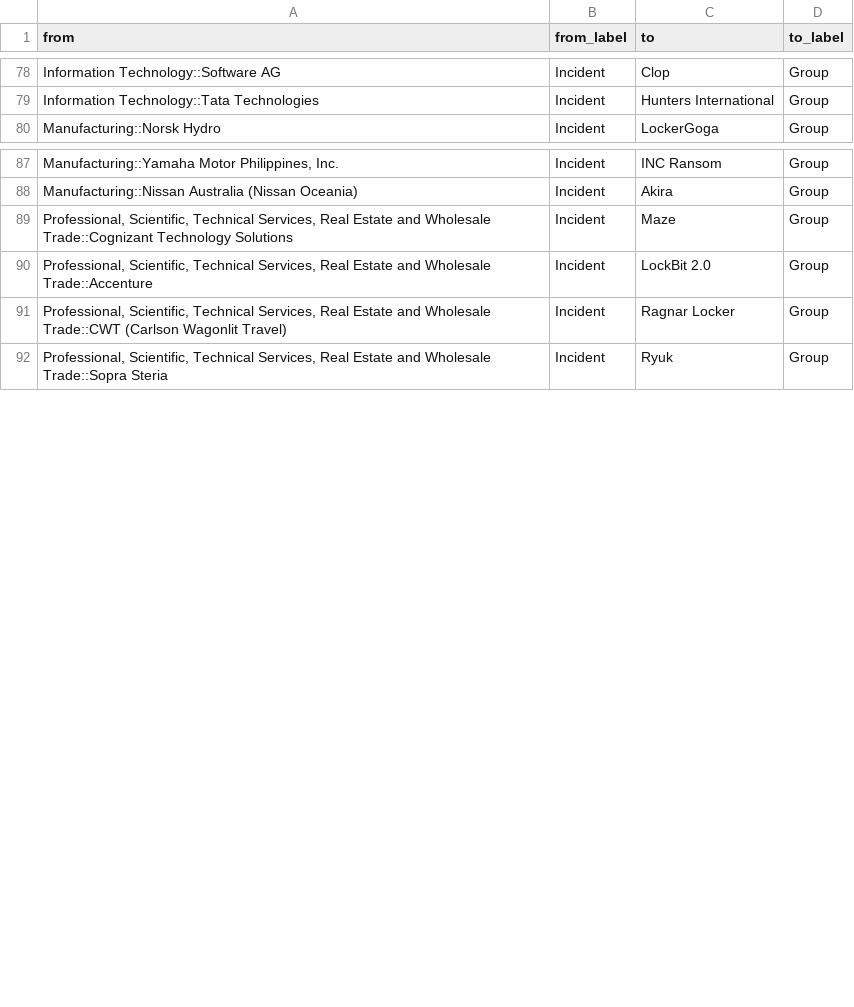
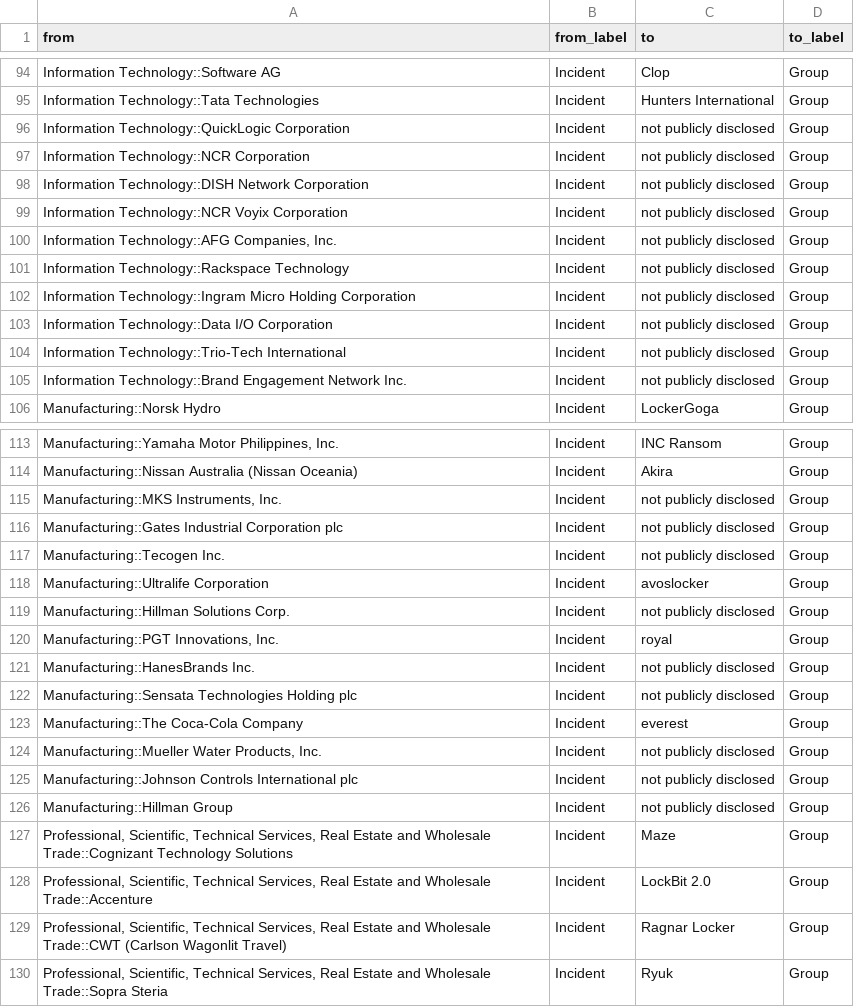
Before and after one commit to FieryDeveloper/CNA_Ransomware, a CSV file: data/graph/rels_perpetrated_by.csv, drawn as a sheet; only a part is shown, gaps mark what is left out; the diff covers the shown part only; the diff names each change by its address in the sheet, - before the commit and + after, or states it on an @@ line.

```diff
--- a/data/graph/rels_perpetrated_by.csv
+++ b/data/graph/rels_perpetrated_by.csv
+row 96: Information Technology::QuickLogic Corporation | Incident | not publicly disclosed | Group
+row 97: Information Technology::NCR Corporation | Incident | not publicly disclosed | Group
+row 98: Information Technology::DISH Network Corporation | Incident | not publicly disclosed | Group
+row 99: Information Technology::NCR Voyix Corporation | Incident | not publicly disclosed | Group
+row 100: Information Technology::AFG Companies, Inc. | Incident | not publicly disclosed | Group
+row 101: Information Technology::Rackspace Technology | Incident | not publicly disclosed | Group
+row 102: Information Technology::Ingram Micro Holding Corporation | Incident | not publicly disclosed | Group
+row 103: Information Technology::Data I/O Corporation | Incident | not publicly disclosed | Group
+row 104: Information Technology::Trio-Tech International | Incident | not publicly disclosed | Group
+row 105: Information Technology::Brand Engagement Network Inc. | Incident | not publicly disclosed | Group
+row 115: Manufacturing::MKS Instruments, Inc. | Incident | not publicly disclosed | Group
+row 116: Manufacturing::Gates Industrial Corporation plc | Incident | not publicly disclosed | Group
+row 117: Manufacturing::Tecogen Inc. | Incident | not publicly disclosed | Group
+row 118: Manufacturing::Ultralife Corporation | Incident | avoslocker | Group
+row 119: Manufacturing::Hillman Solutions Corp. | Incident | not publicly disclosed | Group
+row 120: Manufacturing::PGT Innovations, Inc. | Incident | royal | Group
+row 121: Manufacturing::HanesBrands Inc. | Incident | not publicly disclosed | Group
+row 122: Manufacturing::Sensata Technologies Holding plc | Incident | not publicly disclosed | Group
+row 123: Manufacturing::The Coca-Cola Company | Incident | everest | Group
+row 124: Manufacturing::Mueller Water Products, Inc. | Incident | not publicly disclosed | Group
+row 125: Manufacturing::Johnson Controls International plc | Incident | not publicly disclosed | Group
+row 126: Manufacturing::Hillman Group | Incident | not publicly disclosed | Group
```
Also changed, not shown: 19 added rows elsewhere in this file, data/graph/nodes_company.csv, data/graph/nodes_source.csv, 14 other files.
